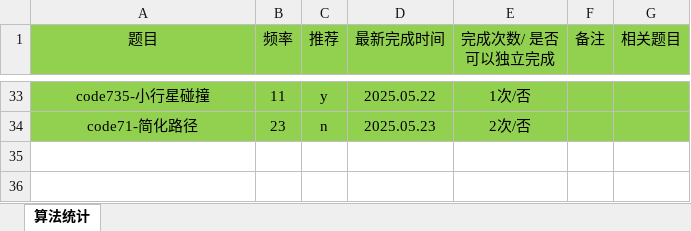
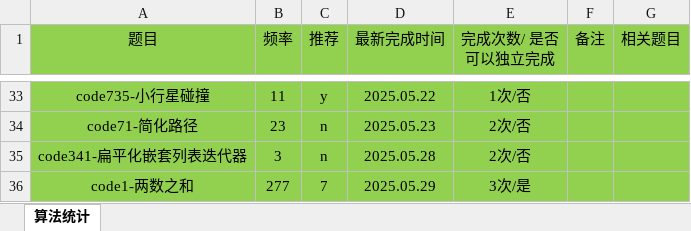
Before and after one commit to gmYuan/my_algo, an Excel workbook: 00-记录统计.xlsx, sheet 算法统计, drawn as a sheet; only a part is shown, gaps mark what is left out; values as stored, in another font and other column widths than the file's, no borders; the diff names each change by its address in the sheet, - before the commit and + after, or states it on an @@ line.

```diff
--- a/00-记录统计.xlsx (sheet 算法统计)
+++ b/00-记录统计.xlsx (sheet 算法统计)
+row 35: code341-扁平化嵌套列表迭代器 | 3 | n | 2025.05.28 | 2次/否
+row 36: code1-两数之和 | 277 | 7 | 2025.05.29 | 3次/是
```
Also changed, not shown: 16 other files.
